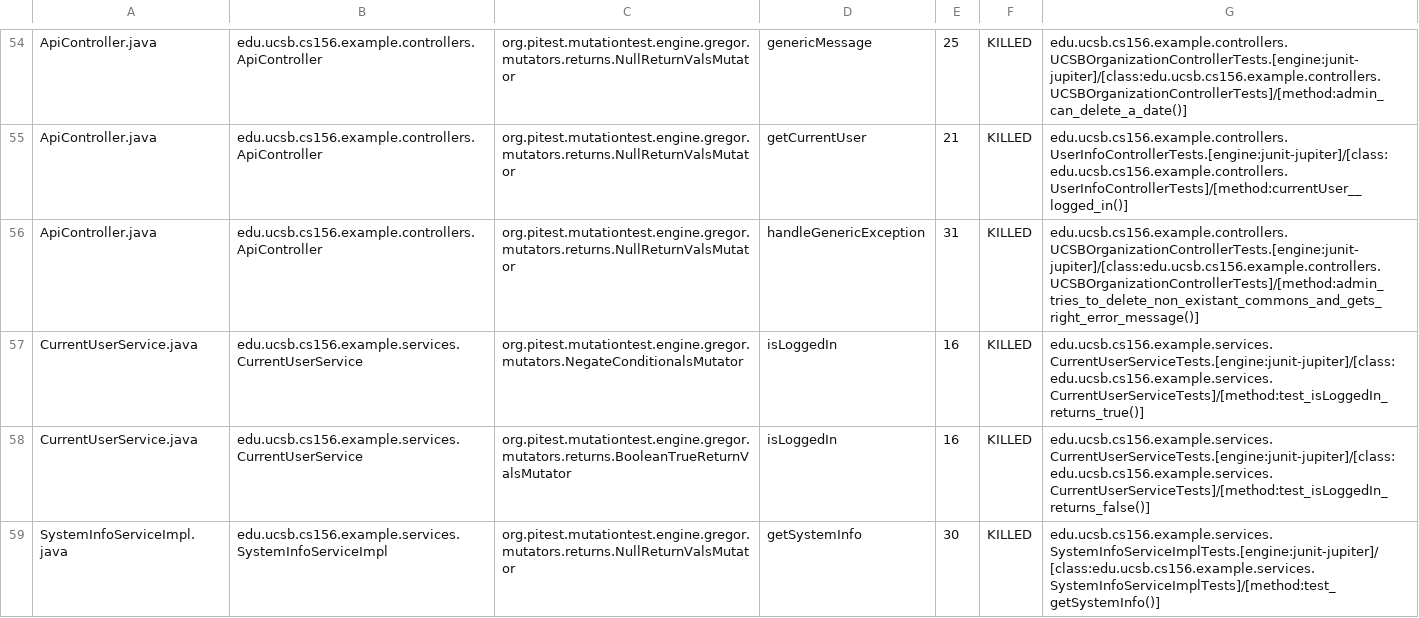
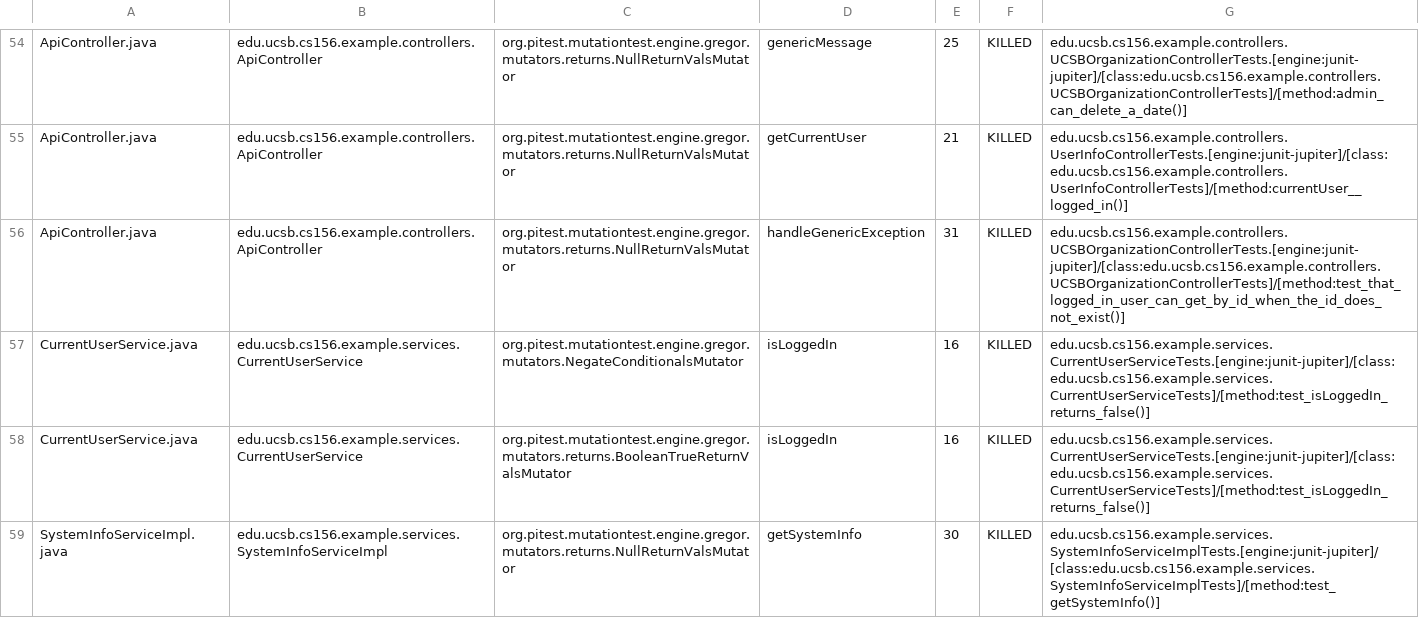
Before and after one commit to ucsb-cs156-s24/team02-s24-4pm-6, a CSV file: prs/52/pitest/mutations.csv, drawn as a sheet; only a part is shown, gaps mark what is left out.

Commit message:
Deploying to gh-pages from @ ucsb-cs156-s24/team02-s24-4pm-6@5be7813c4b475f6112655c0b89e8260a84417b7f 🚀

```diff
--- a/prs/52/pitest/mutations.csv
+++ b/prs/52/pitest/mutations.csv
@@ -55,4 +55,4 @@ ApiController.java,edu.ucsb.cs156.example.controllers.ApiController,org.pitest.m
 ApiController.java,edu.ucsb.cs156.example.controllers.ApiController,org.pitest.mutationtest.engine.gregor.mutators.returns.NullReturnValsMutator,getCurrentUser,21,KILLED,edu.ucsb.cs156.example.controllers.UserInfoControllerTests.[engine:junit-jupiter]/[class:edu.ucsb.cs156.example.controllers.UserInfoControllerTests]/[method:currentUser__logged_in()]
-ApiController.java,edu.ucsb.cs156.example.controllers.ApiController,org.pitest.mutationtest.engine.gregor.mutators.returns.NullReturnValsMutator,handleGenericException,31,KILLED,edu.ucsb.cs156.example.controllers.UCSBOrganizationControllerTests.[engine:junit-jupiter]/[class:edu.ucsb.cs156.example.controllers.UCSBOrganizationControllerTests]/[method:admin_tries_to_delete_non_existant_commons_and_gets_right_error_message()]
-CurrentUserService.java,edu.ucsb.cs156.example.services.CurrentUserService,org.pitest.mutationtest.engine.gregor.mutators.NegateConditionalsMutator,isLoggedIn,16,KILLED,edu.ucsb.cs156.example.services.CurrentUserServiceTests.[engine:junit-jupiter]/[class:edu.ucsb.cs156.example.services.CurrentUserServiceTests]/[method:test_isLoggedIn_returns_true()]
+ApiController.java,edu.ucsb.cs156.example.controllers.ApiController,org.pitest.mutationtest.engine.gregor.mutators.returns.NullReturnValsMutator,handleGenericException,31,KILLED,edu.ucsb.cs156.example.controllers.UCSBOrganizationControllerTests.[engine:junit-jupiter]/[class:edu.ucsb.cs156.example.controllers.UCSBOrganizationControllerTests]/[method:test_that_logged_in_user_can_get_by_id_when_the_id_does_not_exist()]
+CurrentUserService.java,edu.ucsb.cs156.example.services.CurrentUserService,org.pitest.mutationtest.engine.gregor.mutators.NegateConditionalsMutator,isLoggedIn,16,KILLED,edu.ucsb.cs156.example.services.CurrentUserServiceTests.[engine:junit-jupiter]/[class:edu.ucsb.cs156.example.services.CurrentUserServiceTests]/[method:test_isLoggedIn_returns_false()]
 CurrentUserService.java,edu.ucsb.cs156.example.services.CurrentUserService,org.pitest.mutationtest.engine.gregor.mutators.returns.BooleanTrueReturnValsMutator,isLoggedIn,16,KILLED,edu.ucsb.cs156.example.services.CurrentUserServiceTests.[engine:junit-jupiter]/[class:edu.ucsb.cs156.example.services.CurrentUserServiceTests]/[method:test_isLoggedIn_returns_false()]
```
Also changed, not shown: 13 other files.
